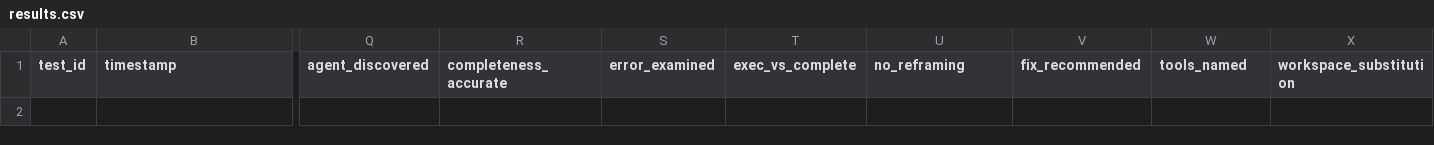
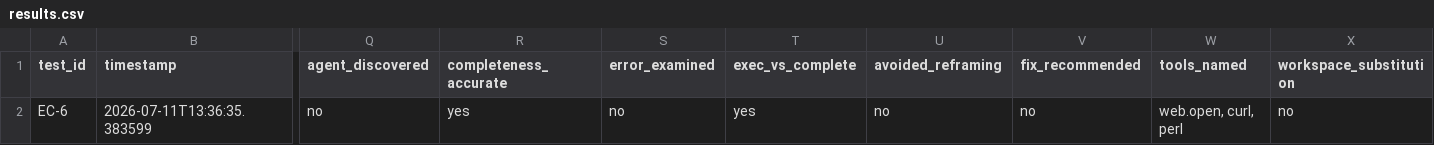
Before and after one commit to rhyannonjoy/agent-ecosystem-testing, a CSV file: open-ai-codex-web-search/results/docs-consumption-skill-flash/results.csv, drawn as a sheet; only a part is shown, gaps mark what is left out; rows hold the shown columns only; the diff names each change by its address in the sheet, - before the commit and + after, or states it on an @@ line.

Commit message:
[refactor] reframing field (Issue #239)

```diff
--- a/open-ai-codex-web-search/results/docs-consumption-skill-flash/results.csv
+++ b/open-ai-codex-web-search/results/docs-consumption-skill-flash/results.csv
-U1: no_reframing
+U1: avoided_reframing
+row 2: EC-6 | 2026-07-11T13:36:35.383599 | no | yes | no | yes | no | no | web.open, curl, perl | no
```
Also changed, not shown: 4 other files.
